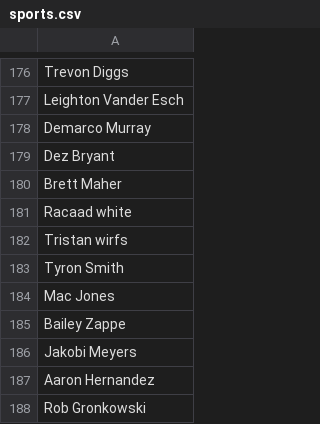
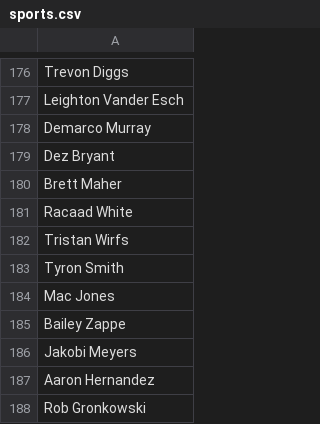
Before and after one commit to Jakealtman1/celeb, a CSV file: data/sports.csv, drawn as a sheet; only a part is shown, gaps mark what is left out; the diff covers the shown part only.

```diff
--- a/data/sports.csv
+++ b/data/sports.csv
@@ -180,4 +180,4 @@ Dez Bryant
 Brett Maher
-Racaad white
-Tristan wirfs
+Racaad White
+Tristan Wirfs
 Tyron Smith
```
Also changed, not shown: 88 added rows elsewhere in this file.
